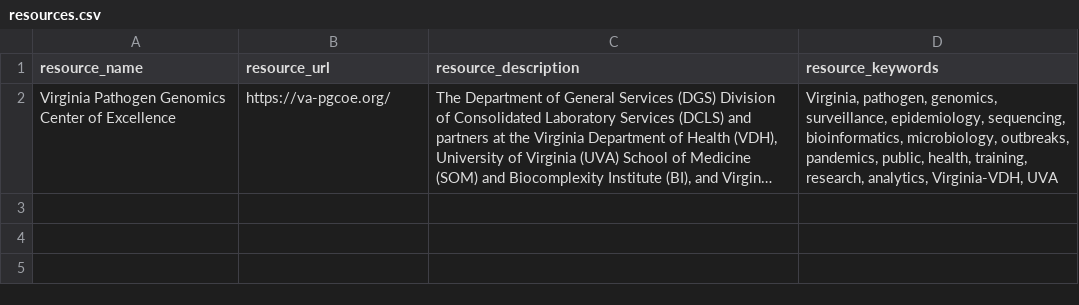
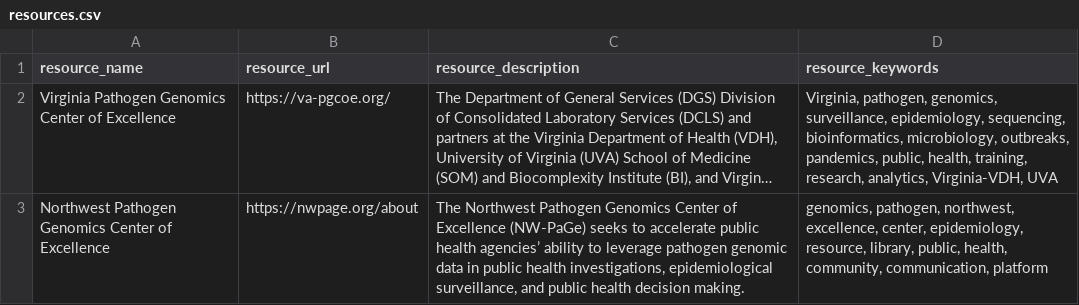
Before and after one commit to StaPH-B/staphb-rework, a CSV file: content/resources/resources.csv, drawn as a sheet; long unchanged cells end in …; the diff names each change by its address in the sheet, - before the commit and + after, or states it on an @@ line.

Commit message:
feat: add Northwest Pathogen Genomics Center of Excellence resource to resources.csv

```diff
--- a/content/resources/resources.csv
+++ b/content/resources/resources.csv
+row 3: Northwest Pathogen Genomics Center of Excellence | https://nwpage.org/about | The Northwest Pathogen Genomics Center of Excellence (NW-PaGe) seeks to accelerate public health agencies’ ability to leverage pathogen genomic data in public health investigations, epidemiological surveillance, and public health decision making. | genomics, pathogen, northwest, excellence, center, epidemiology, resource, library, public, health, community, communication, platform
```
